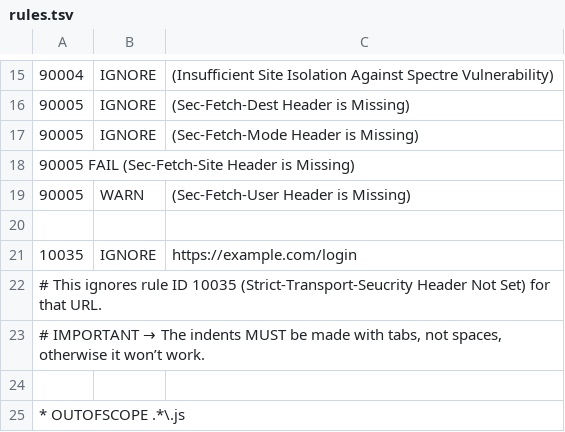
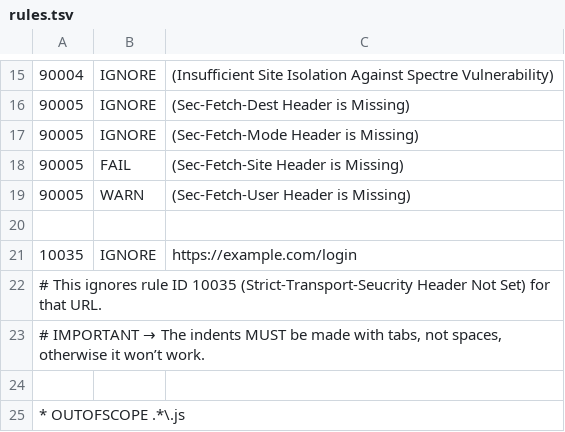
Before and after one commit to lucariowen/MERGING, a TSV file: .zap/rules.tsv, drawn as a sheet; only a part is shown, gaps mark what is left out.

Commit message:
Update rules.tsv

```diff
--- a/.zap/rules.tsv
+++ b/.zap/rules.tsv
@@ -17,3 +17,3 @@
 90005	IGNORE	(Sec-Fetch-Mode Header is Missing)
-90005  FAIL  (Sec-Fetch-Site Header is Missing)
+90005	FAIL	(Sec-Fetch-Site Header is Missing)
 90005	WARN	(Sec-Fetch-User Header is Missing)
```
